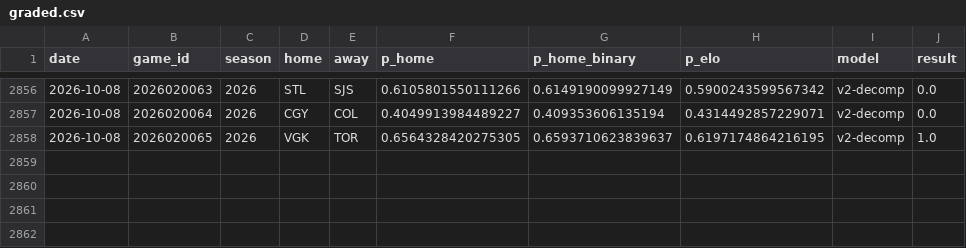
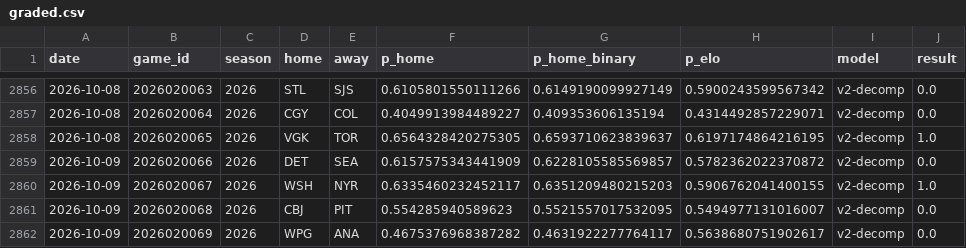
Before and after one commit to azcal/mbm-nhl, a CSV file: logs/graded.csv, drawn as a sheet; only a part is shown, gaps mark what is left out.

```diff
--- a/logs/graded.csv
+++ b/logs/graded.csv
@@ -2858 +2858,5 @@ date,game_id,season,home,away,p_home,p_home_binary,p_elo,model,result
 2026-10-08,2026020065,2026,VGK,TOR,0.6564328420275305,0.6593710623839637,0.6197174864216195,v2-decomp,1.0
+2026-10-09,2026020066,2026,DET,SEA,0.6157575343441909,0.6228105585569857,0.5782362022370872,v2-decomp,0.0
+2026-10-09,2026020067,2026,WSH,NYR,0.6335460232452117,0.6351209480215203,0.5906762041400155,v2-decomp,1.0
+2026-10-09,2026020068,2026,CBJ,PIT,0.554285940589623,0.5521557017532095,0.5494977131016007,v2-decomp,0.0
+2026-10-09,2026020069,2026,WPG,ANA,0.4675376968387282,0.4631922277764117,0.5638680751902617,v2-decomp,0.0
```
Also changed, not shown: data/games.csv, logs/predictions.csv, 3 other files.
